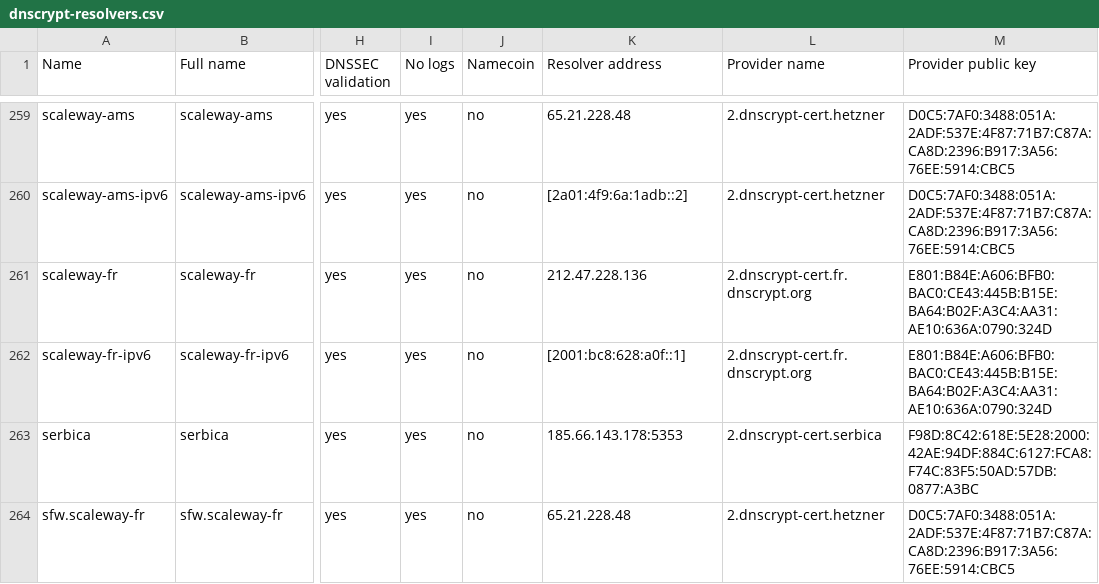
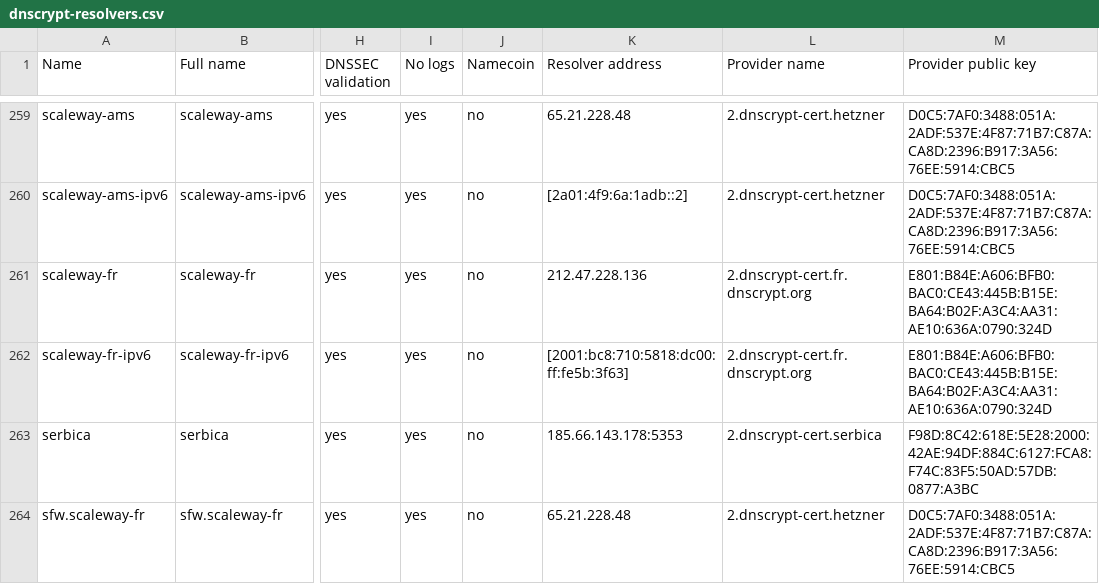
Before and after one commit to DNSCrypt/dnscrypt-resolvers, a CSV file: v1/dnscrypt-resolvers.csv, drawn as a sheet; only a part is shown, gaps mark what is left out; the diff names each change by its address in the sheet, - before the commit and + after, or states it on an @@ line.

Commit message:
New IPv6 address for scaleway-fr-ipv6

```diff
--- a/v1/dnscrypt-resolvers.csv
+++ b/v1/dnscrypt-resolvers.csv
-K262 (Resolver address): [2001:bc8:628:a0f::1]
+K262 (Resolver address): [2001:bc8:710:5818:dc00:ff:fe5b:3f63]
```
Also changed, not shown: 5 other files.
